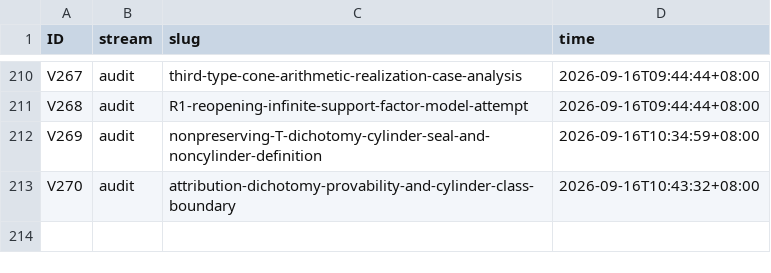
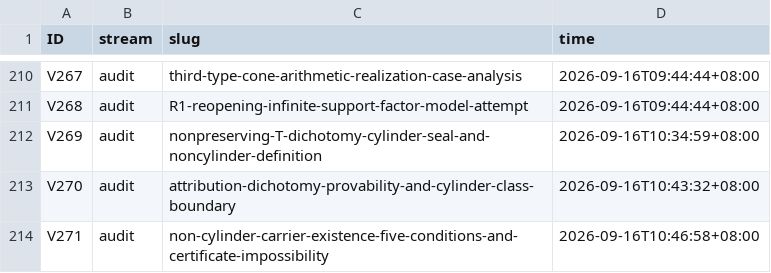
Before and after one commit to wxtanghui2023/dn-positivity, a TSV file: docs/ID-CLAIMS.tsv, drawn as a sheet; only a part is shown, gaps mark what is left out; the diff names each change by its address in the sheet, - before the commit and + after, or states it on an @@ line.

Commit message:
docs(V271)+§F.5ea+MASTER: III(non-cylinder)严格研究 —— 命题V271-A(NC⟹不能给证书) + 五条件只产判据 + 墙的最终形状=缺证书不缺对象 + 候选分类表五行

```diff
--- a/docs/ID-CLAIMS.tsv
+++ b/docs/ID-CLAIMS.tsv
+row 214: V271 | audit | non-cylinder-carrier-existence-five-conditions-and-certificate-impossibility | 2026-09-16T10:46:58+08:00
```
Also changed, not shown: 3 other files.
